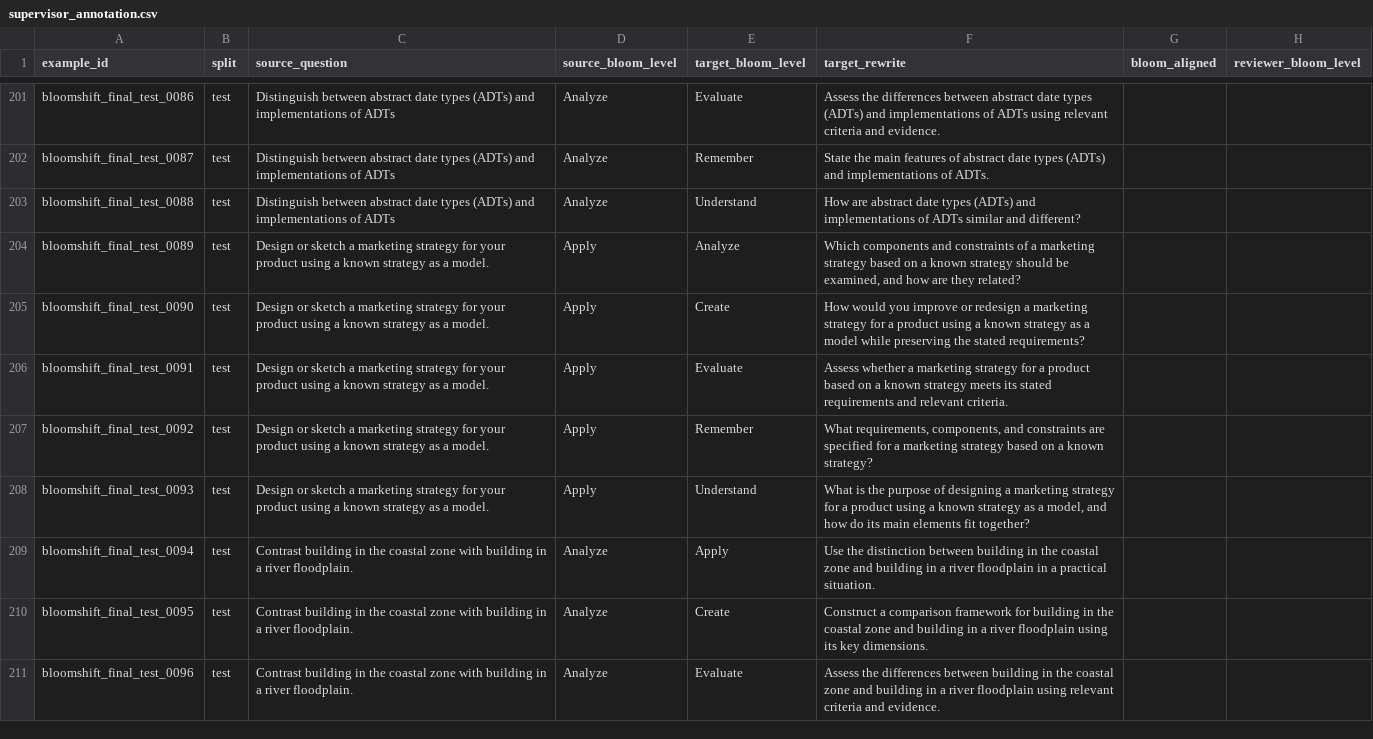
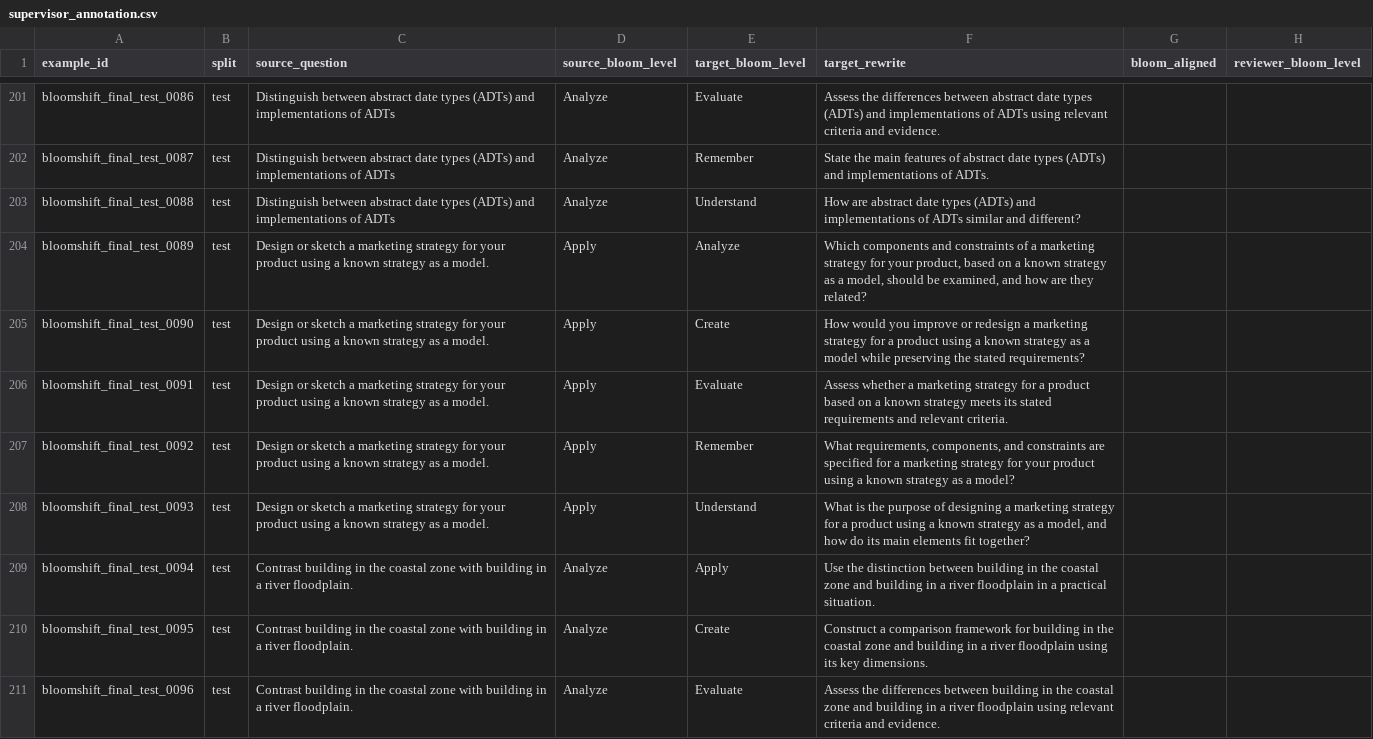
Before and after one commit to Tahiya07/Eduguard, a CSV file: data/rewrite dataset/bloomshift_final_candidate/supervisor_annotation.csv, drawn as a sheet; only a part is shown, gaps mark what is left out; the diff names each change by its address in the sheet, - before the commit and + after, or states it on an @@ line.

Commit message:
Synchronize annotation targets after content-preservation fixes

```diff
--- a/data/rewrite dataset/bloomshift_final_candidate/supervisor_annotation.csv
+++ b/data/rewrite dataset/bloomshift_final_candidate/supervisor_annotation.csv
-F204 (target_rewrite): …marketing strategy based on a known strategy should be…
+F204 (target_rewrite): …marketing strategy for your product, based on a known strategy as a model, should be…
-F207 (target_rewrite): …marketing strategy based on a known strategy?
+F207 (target_rewrite): …marketing strategy for your product using a known strategy as a model?
```
